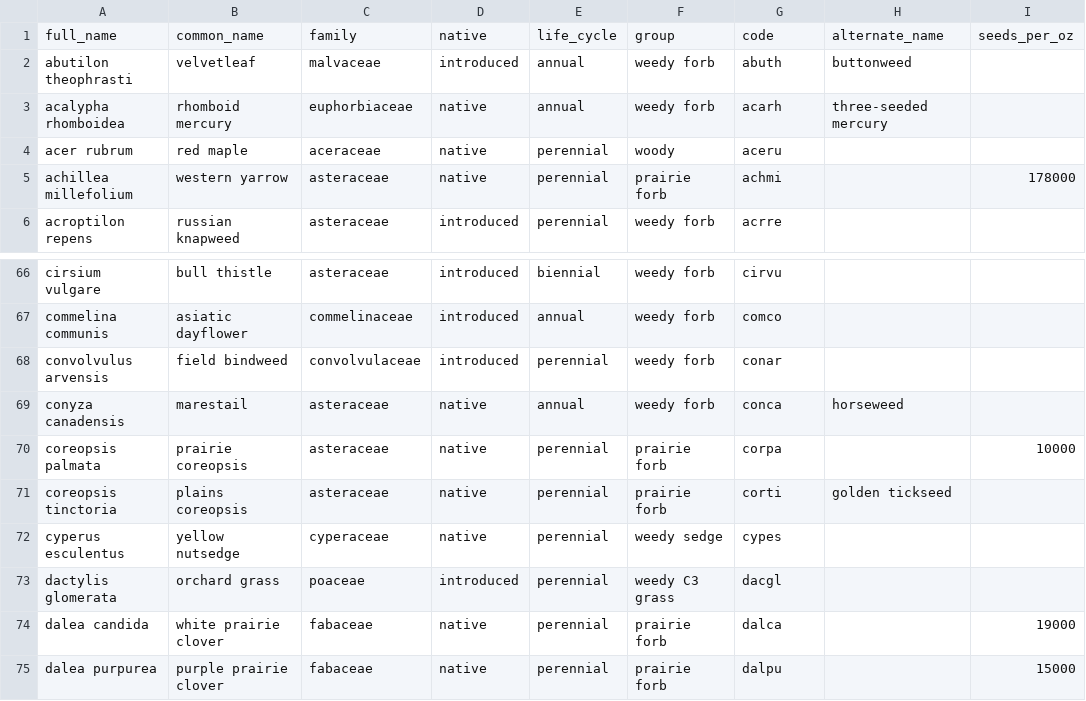
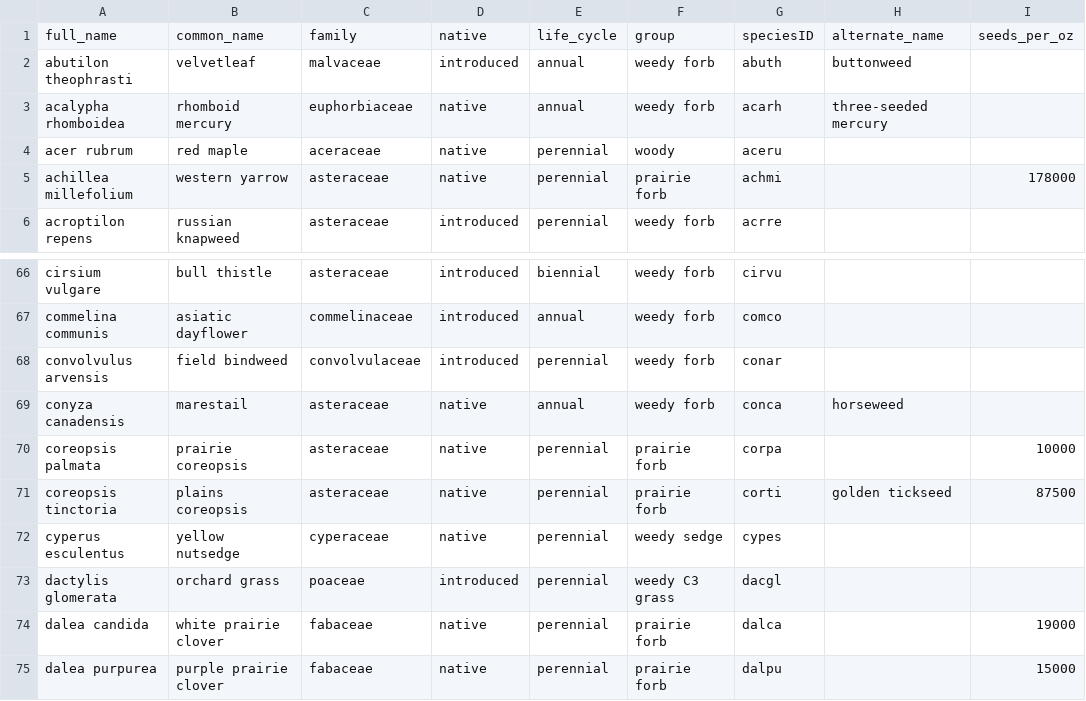
Before and after one commit to lydiaPenglish/STRIPS2veg, a CSV file: data-raw/species_list.csv, drawn as a sheet; only a part is shown, gaps mark what is left out.

```diff
--- a/data-raw/species_list.csv
+++ b/data-raw/species_list.csv
@@ -1,2 +1,2 @@
-full_name,common_name,family,native,life_cycle,group,code,alternate_name,seeds_per_oz
+full_name,common_name,family,native,life_cycle,group,speciesID,alternate_name,seeds_per_oz
 abutilon theophrasti,velvetleaf,malvaceae,introduced,annual,weedy forb,abuth,buttonweed,
@@ -70,3 +70,3 @@ conyza canadensis,marestail,asteraceae,native,annual,weedy forb,conca,horseweed,
 coreopsis palmata,prairie coreopsis,asteraceae,native,perennial,prairie forb,corpa,,10000
-coreopsis tinctoria,plains coreopsis,asteraceae,native,perennial,prairie forb,corti,golden tickseed,
+coreopsis tinctoria,plains coreopsis,asteraceae,native,perennial,prairie forb,corti,golden tickseed,87500
 cyperus esculentus,yellow nutsedge,cyperaceae,native,perennial,weedy sedge,cypes,,
```
Also changed, not shown: 1 other file.
